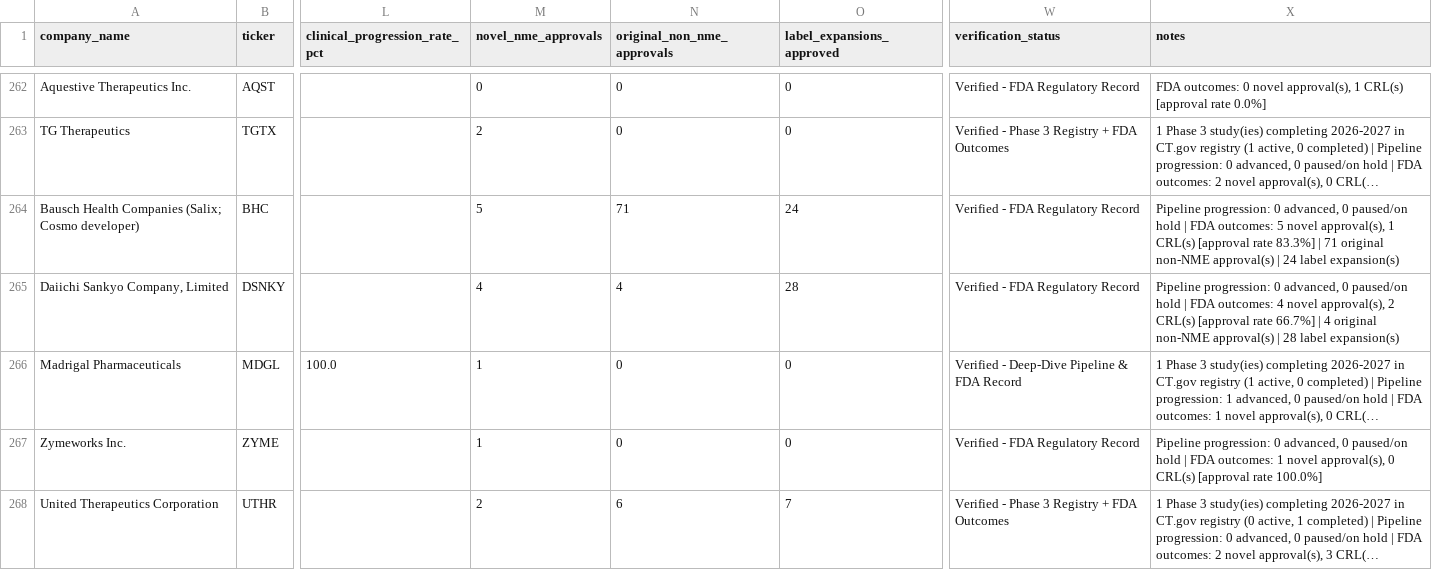
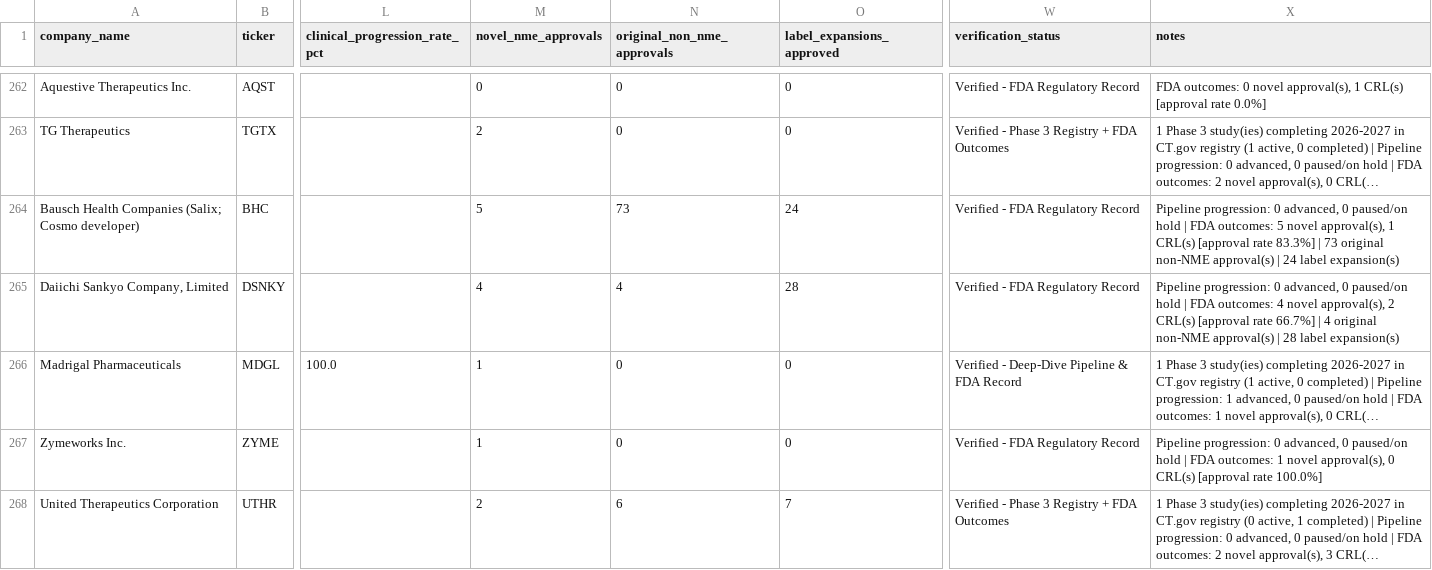
Before and after one commit to buffedlizard55-lab/DrugAnalysis, a CSV file: data/company_clinical_trial_scorecard.csv, drawn as a sheet; only a part is shown, gaps mark what is left out; long unchanged cells end in …; the diff covers the shown part only; the diff names each change by its address in the sheet, - before the commit and + after, or states it on an @@ line.

```diff
--- a/data/company_clinical_trial_scorecard.csv
+++ b/data/company_clinical_trial_scorecard.csv
-N264 (original_non_nme_approvals): 71
+N264 (original_non_nme_approvals): 73
-X264 (notes): …83.3%] | 71 original non-NME…
+X264 (notes): …83.3%] | 73 original non-NME…
```
Also changed, not shown: 1 added row, 1 removed row and 32 edited cells elsewhere in this file, data/company_original_approval_scorecard.csv, data/fda_orig_year_register.csv, 16 other files.
